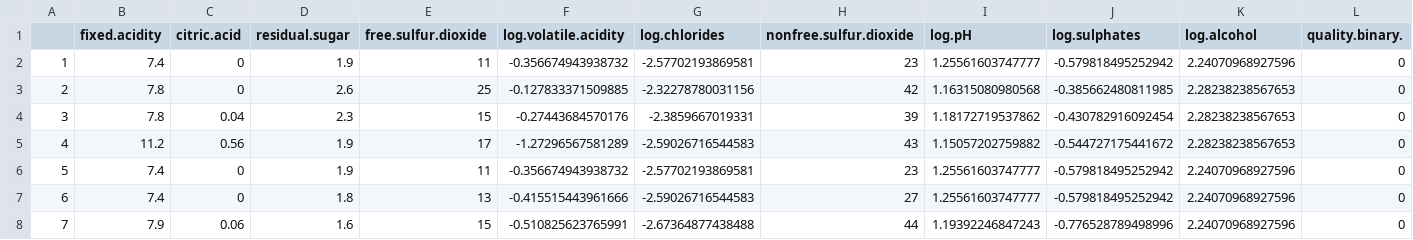
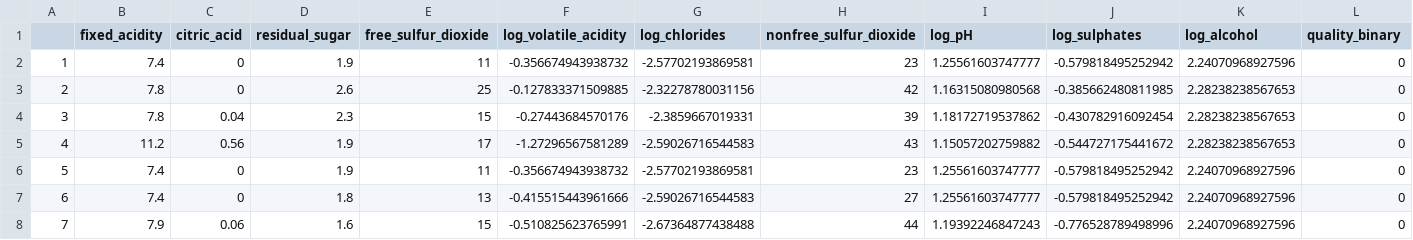
Before and after one commit to AndrewLin98/Bayesian_Project, a CSV file: winequality_master.csv, drawn as a sheet; only a part is shown.

Commit message:
Update winequality_master.csv

```diff
--- a/winequality_master.csv
+++ b/winequality_master.csv
@@ -1,2 +1,2 @@
-"","fixed.acidity","citric.acid","residual.sugar","free.sulfur.dioxide","log.volatile.acidity","log.chlorides","nonfree.sulfur.dioxide","log.pH","log.sulphates","log.alcohol","quality.binary."
+"","fixed_acidity","citric_acid","residual_sugar","free_sulfur_dioxide","log_volatile_acidity","log_chlorides","nonfree_sulfur_dioxide","log_pH","log_sulphates","log_alcohol","quality_binary"
 "1",7.4,0,1.9,11,-0.356674943938732,-2.57702193869581,23,1.25561603747777,-0.579818495252942,2.24070968927596,0
```
